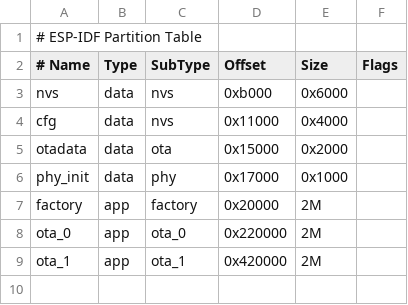
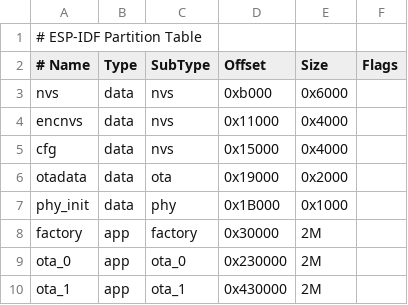
Before and after one commit to wkukielk/spotiled, a CSV file: esp32/partitions.csv, drawn as a sheet.

Commit message:
encnvs partition

```diff
--- a/esp32/partitions.csv
+++ b/esp32/partitions.csv
@@ -3,7 +3,8 @@
 nvs,      data, nvs,     0xb000,  0x6000,
-cfg,      data, nvs,     0x11000,  0x4000,
-otadata,  data, ota,     0x15000,  0x2000,
-phy_init, data, phy,     0x17000,  0x1000,
-factory,  app,  factory, 0x20000,  2M,
-ota_0,    app,  ota_0,   0x220000, 2M,
-ota_1,    app,  ota_1,   0x420000, 2M,
+encnvs,   data, nvs,     0x11000,  0x4000,
+cfg,      data, nvs,     0x15000,  0x4000,
+otadata,  data, ota,     0x19000,  0x2000,
+phy_init, data, phy,     0x1B000,  0x1000,
+factory,  app,  factory, 0x30000,  2M,
+ota_0,    app,  ota_0,   0x230000, 2M,
+ota_1,    app,  ota_1,   0x430000, 2M,
```
Also changed, not shown: 3 other files.
